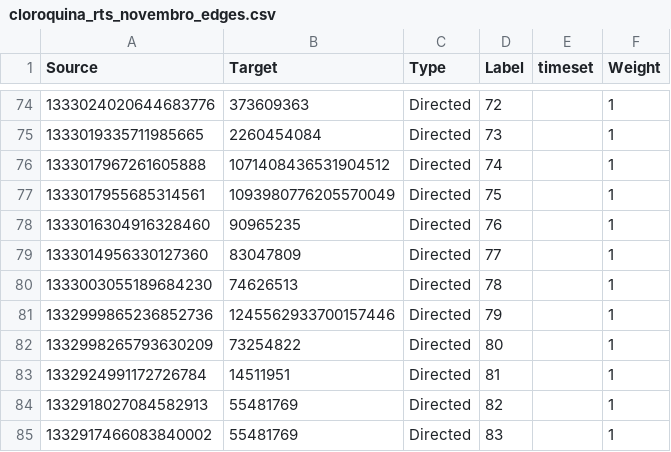
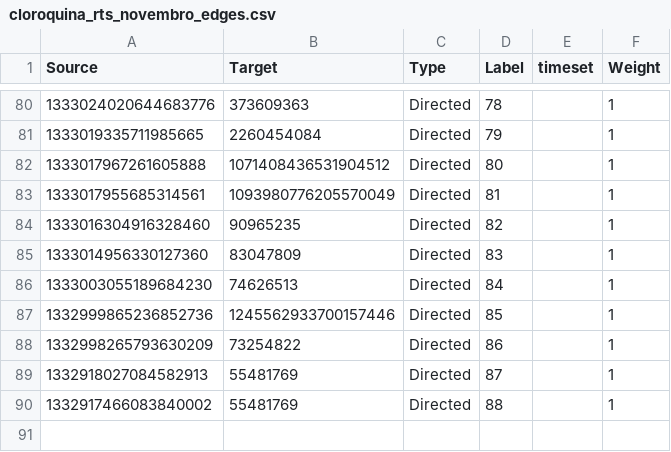
Before and after one commit to Niehaus/py-twscraper, a CSV file: gephi_files/rts/cloroquina_rts_novembro_edges.csv, drawn as a sheet; only a part is shown, gaps mark what is left out; the diff covers the shown part only.

```diff
--- a/gephi_files/rts/cloroquina_rts_novembro_edges.csv
+++ b/gephi_files/rts/cloroquina_rts_novembro_edges.csv
@@ -74,12 +80,11 @@ Source,Target,Type,Label,timeset,Weight
-1333024020644683776,373609363,Directed,72,,1
-1333019335711985665,2260454084,Directed,73,,1
-1333017967261605888,1071408436531904512,Directed,74,,1
-1333017955685314561,1093980776205570049,Directed,75,,1
-1333016304916328460,90965235,Directed,76,,1
-1333014956330127360,83047809,Directed,77,,1
-1333003055189684230,74626513,Directed,78,,1
-1332999865236852736,1245562933700157446,Directed,79,,1
-1332998265793630209,73254822,Directed,80,,1
-1332924991172726784,14511951,Directed,81,,1
-1332918027084582913,55481769,Directed,82,,1
-1332917466083840002,55481769,Directed,83,,1
+1333024020644683776,373609363,Directed,78,,1
+1333019335711985665,2260454084,Directed,79,,1
+1333017967261605888,1071408436531904512,Directed,80,,1
+1333017955685314561,1093980776205570049,Directed,81,,1
+1333016304916328460,90965235,Directed,82,,1
+1333014956330127360,83047809,Directed,83,,1
+1333003055189684230,74626513,Directed,84,,1
+1332999865236852736,1245562933700157446,Directed,85,,1
+1332998265793630209,73254822,Directed,86,,1
+1332918027084582913,55481769,Directed,87,,1
+1332917466083840002,55481769,Directed,88,,1
```
Also changed, not shown: 6 added rows and 49 edited cells elsewhere in this file, gephi_files/rts/cloroquina_rts_junho_nodes.csv, gephi_files/rts/cloroquina_rts_maio_edges.csv, 53 other files.
